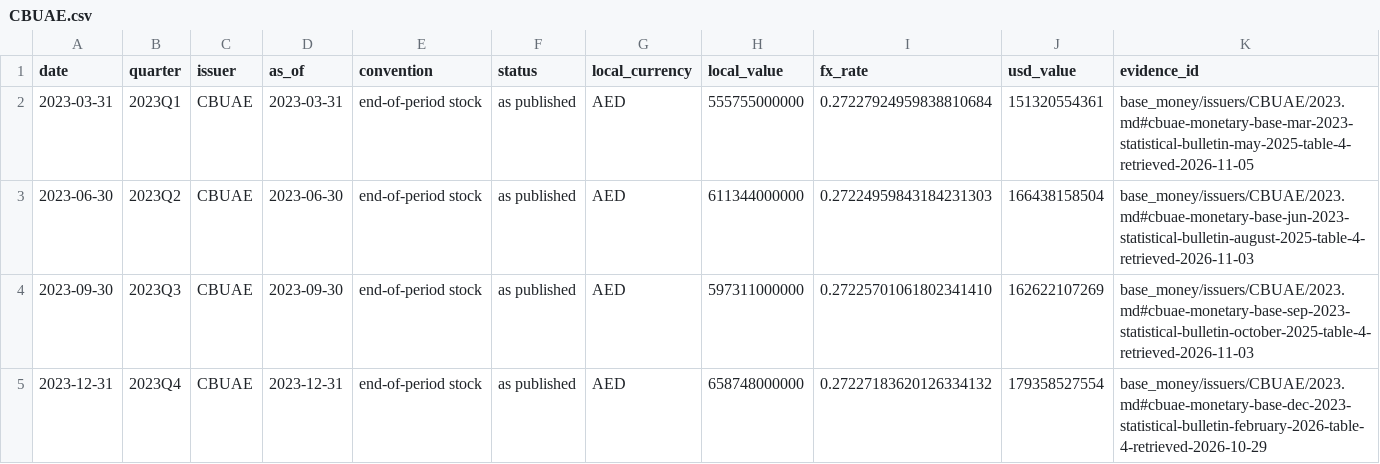
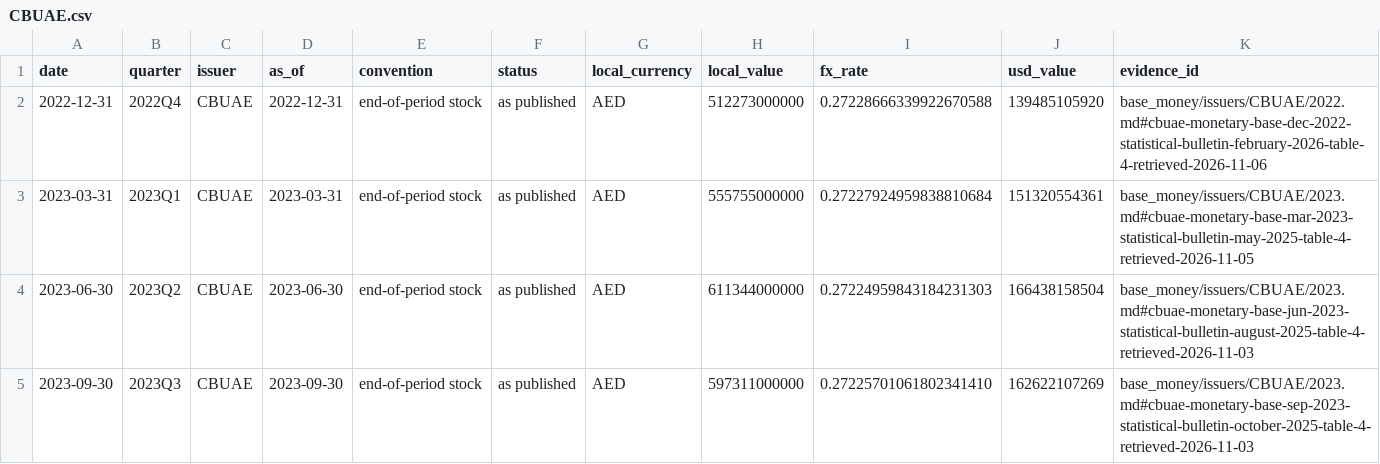
Before and after one commit to GildedPleb/open-inflation, a CSV file: base_money/issuers/CBUAE/CBUAE.csv, drawn as a sheet; only a part is shown; the shorter side is filled out with more unchanged rows.

```diff
--- a/base_money/issuers/CBUAE/CBUAE.csv
+++ b/base_money/issuers/CBUAE/CBUAE.csv
@@ -1,2 +1,3 @@
 date,quarter,issuer,as_of,convention,status,local_currency,local_value,fx_rate,usd_value,evidence_id
+2022-12-31,2022Q4,CBUAE,2022-12-31,end-of-period stock,as published,AED,512273000000,0.27228666339922670588,139485105920,base_money/issuers/CBUAE/2022.md#cbuae-monetary-base-dec-2022-statistical-bulletin-february-2026-table-4-retrieved-2026-11-06
 2023-03-31,2023Q1,CBUAE,2023-03-31,end-of-period stock,as published,AED,555755000000,0.27227924959838810684,151320554361,base_money/issuers/CBUAE/2023.md#cbuae-monetary-base-mar-2023-statistical-bulletin-may-2025-table-4-retrieved-2026-11-05
```
Also changed, not shown: base_money/components.csv, base_money/issuers/CBR/CBR.csv, 42 other files.
